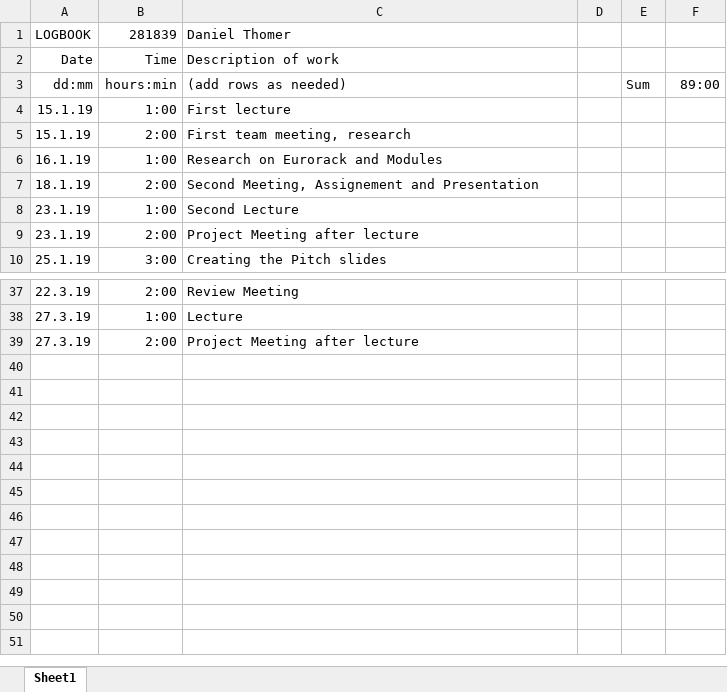
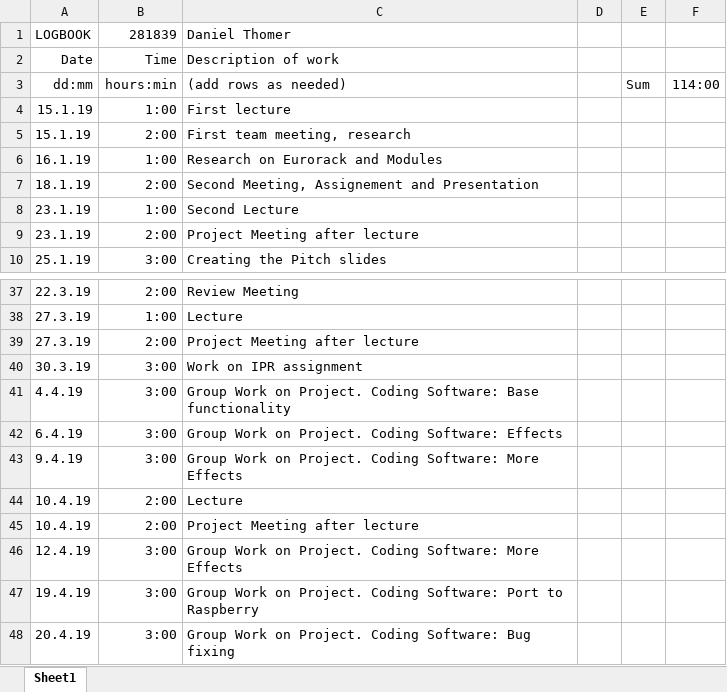
Before and after one commit to AlekseiGimbitskii/MySynth_ELT-23056, an Excel workbook: Thomer_ELT-23056_Logbook.xlsx, sheet Sheet1, drawn as a sheet; only a part is shown, gaps mark what is left out; values as stored, in another font and other column widths than the file's, no borders; the diff names each change by its address in the sheet, - before the commit and + after, or states it on an @@ line.

Commit message:
updated Time Logbook

```diff
--- a/Thomer_ELT-23056_Logbook.xlsx (sheet Sheet1)
+++ b/Thomer_ELT-23056_Logbook.xlsx (sheet Sheet1)
-F3: 89:00
+F3: 114:00
+row 40: 30.3.19 | 3:00 | Work on IPR assignment
+row 41: 4.4.19 | 3:00 | Group Work on Project. Coding Software: Base functionality
+row 42: 6.4.19 | 3:00 | Group Work on Project. Coding Software: Effects
+row 43: 9.4.19 | 3:00 | Group Work on Project. Coding Software: More Effects
+row 44: 10.4.19 | 2:00 | Lecture
+row 45: 10.4.19 | 2:00 | Project Meeting after lecture
+row 46: 12.4.19 | 3:00 | Group Work on Project. Coding Software: More Effects
+row 47: 19.4.19 | 3:00 | Group Work on Project. Coding Software: Port to Raspberry
+row 48: 20.4.19 | 3:00 | Group Work on Project. Coding Software: Bug fixing
```
